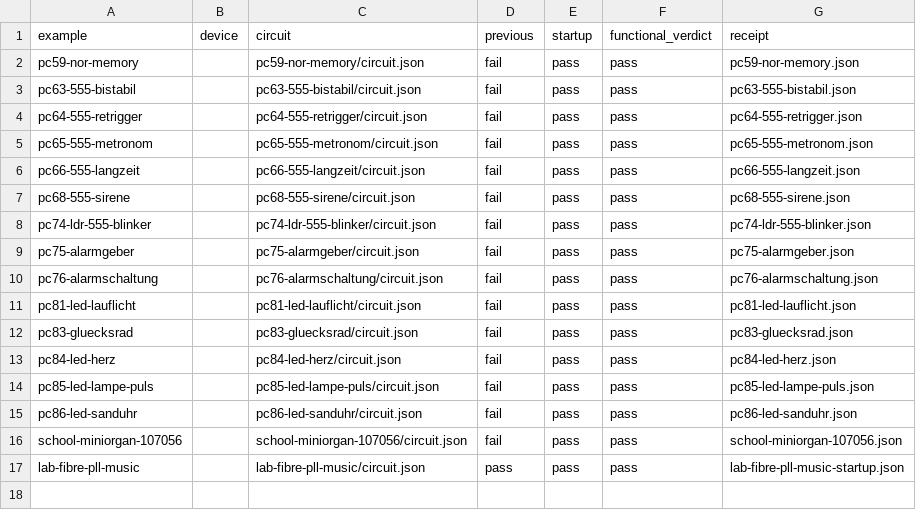
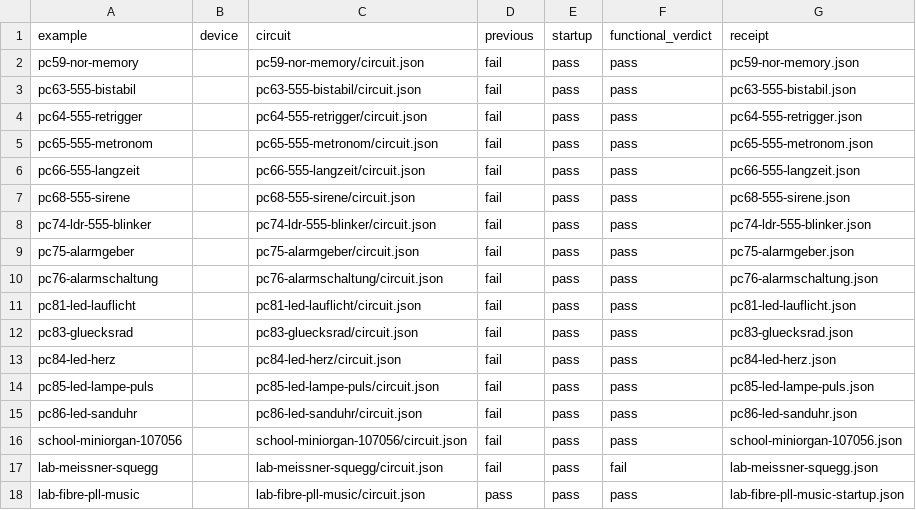
Before and after one commit to CrispStrobe/brickwright, a TSV file: docs/receipts/2026-11-26-circuit-analog-repair.tsv, drawn as a sheet; the diff names each change by its address in the sheet, - before the commit and + after, or states it on an @@ line.

Commit message:
Record exact three-case outcome for the Meissner lesson

```diff
--- a/docs/receipts/2026-11-26-circuit-analog-repair.tsv
+++ b/docs/receipts/2026-11-26-circuit-analog-repair.tsv
+row 17: lab-meissner-squegg |  | lab-meissner-squegg/circuit.json | fail | pass | fail | lab-meissner-squegg.json
```
